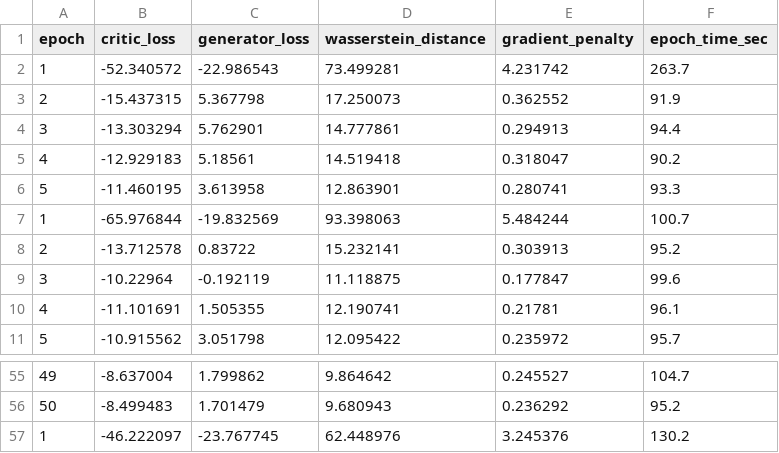
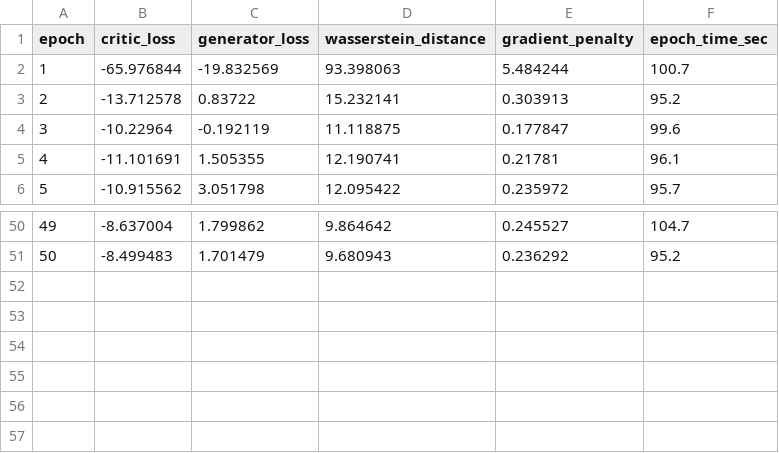
Before and after one commit to kateqwerty001/DL-3-Generative-Models, a CSV file: wgan_gp_cats/training_logs/wgan_gp_l5_n2_z64.csv, drawn as a sheet; only a part is shown, gaps mark what is left out.

Commit message:
wgan-gp hyperparameter analysis

```diff
--- a/wgan_gp_cats/training_logs/wgan_gp_l5_n2_z64.csv
+++ b/wgan_gp_cats/training_logs/wgan_gp_l5_n2_z64.csv
@@ -1,7 +1,2 @@
 epoch,critic_loss,generator_loss,wasserstein_distance,gradient_penalty,epoch_time_sec
-1,-52.340572,-22.986543,73.499281,4.231742,263.7
-2,-15.437315,5.367798,17.250073,0.362552,91.9
-3,-13.303294,5.762901,14.777861,0.294913,94.4
-4,-12.929183,5.18561,14.519418,0.318047,90.2
-5,-11.460195,3.613958,12.863901,0.280741,93.3
 1,-65.976844,-19.832569,93.398063,5.484244,100.7
@@ -56,2 +51 @@ epoch,critic_loss,generator_loss,wasserstein_distance,gradient_penalty,epoch_tim
 50,-8.499483,1.701479,9.680943,0.236292,95.2
-1,-46.222097,-23.767745,62.448976,3.245376,130.2
```
Also changed, not shown: wgan_gp_cats/training_logs/wgan_gp_l15_n5_z128.csv, 1 other file.
